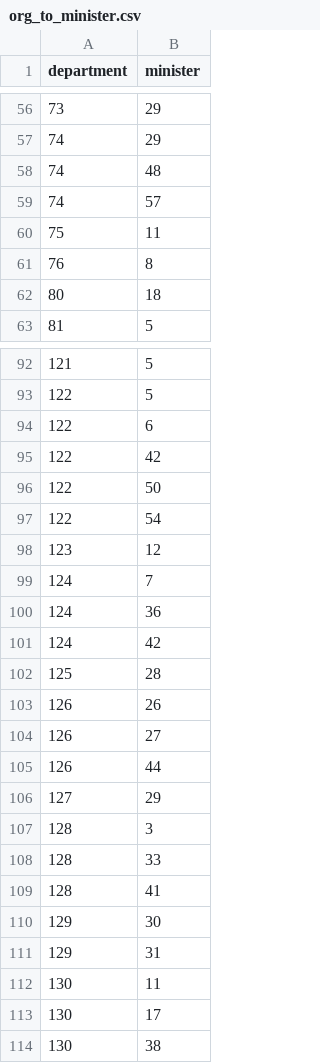
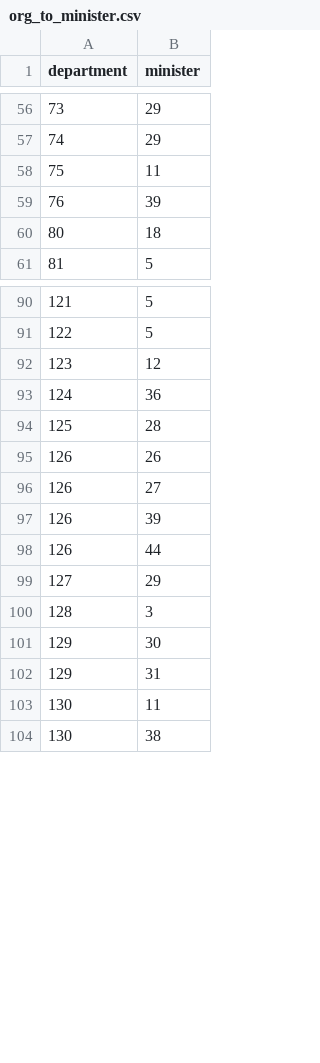
Before and after one commit to TBS-EACPD/infobase, a CSV file: data/org_to_minister.csv, drawn as a sheet; only a part is shown, gaps mark what is left out; the diff covers the shown part only.

```diff
--- a/data/org_to_minister.csv
+++ b/data/org_to_minister.csv
@@ -57,6 +57,4 @@
 74,29
-74,48
-74,57
 75,11
-76,8
+76,39
 80,18
@@ -93,10 +91,4 @@
 122,5
-122,6
-122,42
-122,50
-122,54
 123,12
-124,7
 124,36
-124,42
 125,28
@@ -104,2 +96,3 @@
 126,27
+126,39
 126,44
@@ -107,4 +100,2 @@
 128,3
-128,33
-128,41
 129,30
@@ -112,3 +103,2 @@
 130,11
-130,17
 130,38
```
Also changed, not shown: 5 added rows, 9 removed rows and 16 edited cells elsewhere in this file, data/crso_en.csv, data/igoc_en.csv, 23 other files.
